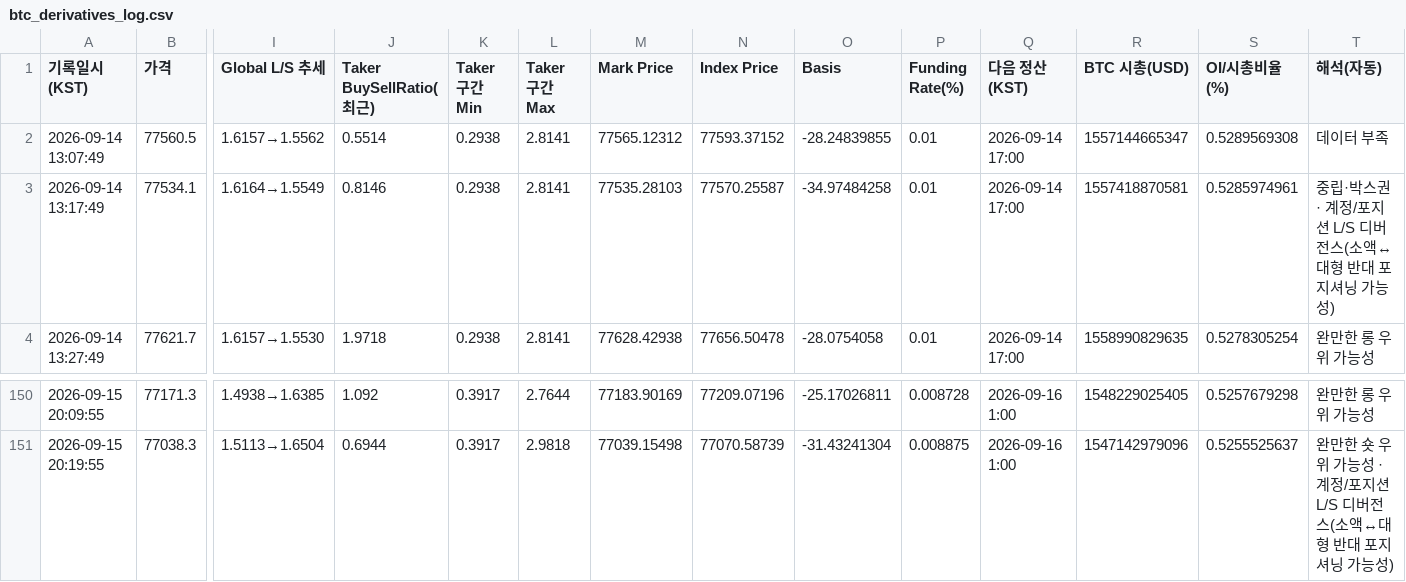
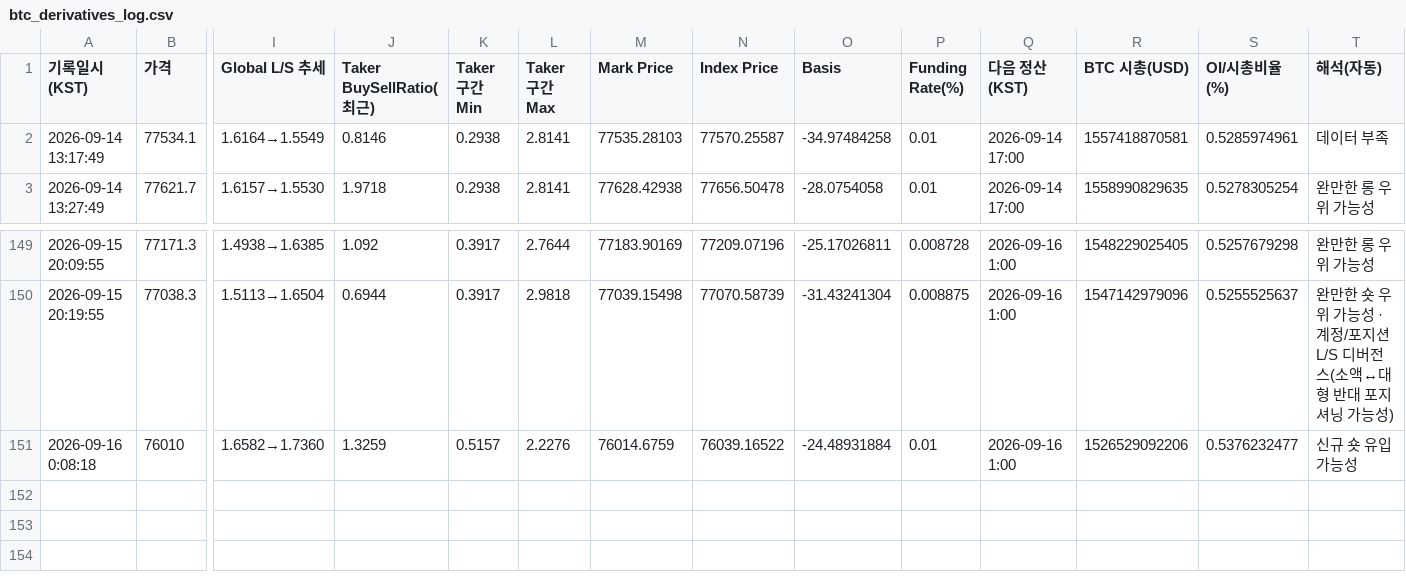
Before and after one commit to movenine/cryptoprime, a CSV file: data/btc_derivatives_log.csv, drawn as a sheet; only a part is shown, gaps mark what is left out; removed rows and columns are numbered as before the commit, all else as after; rows hold the shown columns only; the diff names each change by its address in the sheet, - before the commit and + after, or states it on an @@ line.

```diff
--- a/data/btc_derivatives_log.csv
+++ b/data/btc_derivatives_log.csv
-row 2: 2026-09-14 13:07:49 | 77560.5 | 1.6157→1.5562 | 0.5514 | 0.2938 | 2.8141 | 77565.12312 | 77593.37152 | -28.24839855 | 0.01 | 2026-09-14 17:00 | 1557144665347 | 0.5289569308 | 데이터 부족
-T2 (해석(자동)): 중립·박스권 · 계정/포지션 L/S 디버전스(소액↔대형 반대 포지셔닝 가능성)
+T2 (해석(자동)): 데이터 부족
+row 151: 2026-09-16 0:08:18 | 76010 | 1.6582→1.7360 | 1.3259 | 0.5157 | 2.2276 | 76014.6759 | 76039.16522 | -24.48931884 | 0.01 | 2026-09-16 1:00 | 1526529092206 | 0.5376232477 | 신규 숏 유입 가능성
```
